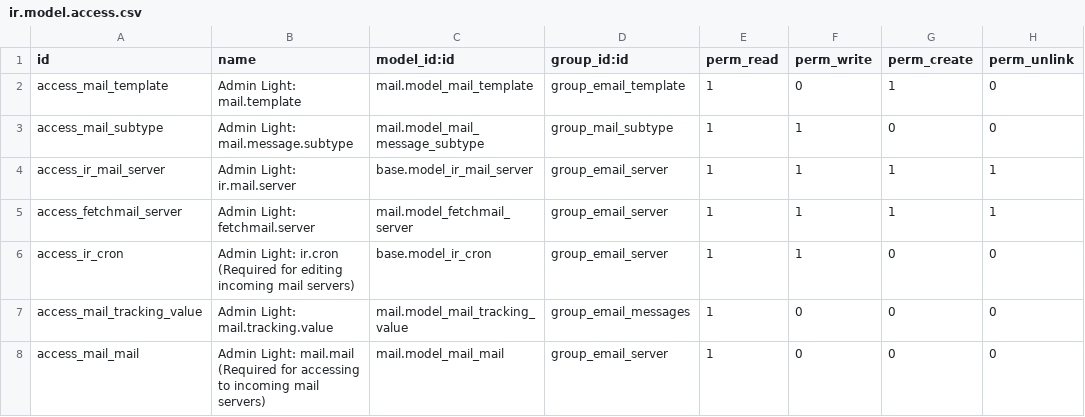
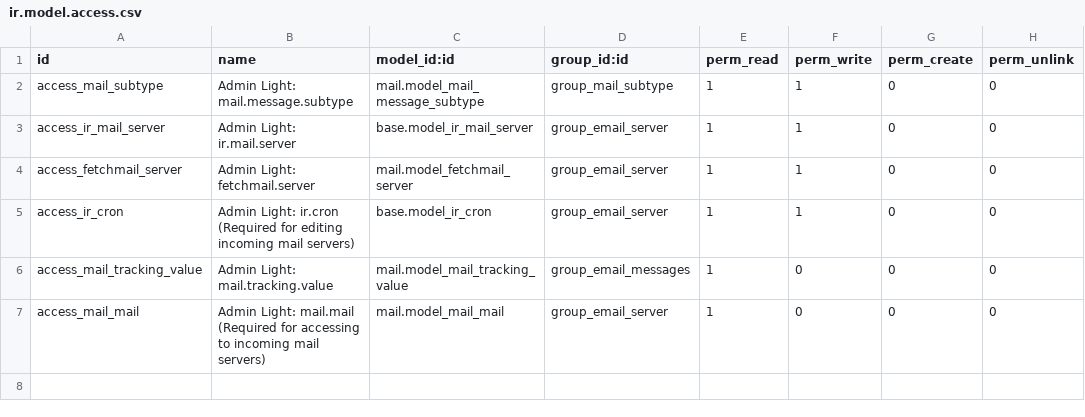
Before and after one commit to Numigi/odoo-base-addons, a CSV file: admin_light_mail/security/ir.model.access.csv, drawn as a sheet.

Commit message:
TA#66769 [MIG][16.0] admin_light_mail

```diff
--- a/admin_light_mail/security/ir.model.access.csv
+++ b/admin_light_mail/security/ir.model.access.csv
@@ -1,6 +1,5 @@
 id,name,model_id:id,group_id:id,perm_read,perm_write,perm_create,perm_unlink
-access_mail_template,Admin Light: mail.template,mail.model_mail_template,group_email_template,1,0,1,0
 access_mail_subtype,Admin Light: mail.message.subtype,mail.model_mail_message_subtype,group_mail_subtype,1,1,0,0
-access_ir_mail_server,Admin Light: ir.mail.server,base.model_ir_mail_server,group_email_server,1,1,1,1
-access_fetchmail_server,Admin Light: fetchmail.server,mail.model_fetchmail_server,group_email_server,1,1,1,1
+access_ir_mail_server,Admin Light: ir.mail.server,base.model_ir_mail_server,group_email_server,1,1,0,0
+access_fetchmail_server,Admin Light: fetchmail.server,mail.model_fetchmail_server,group_email_server,1,1,0,0
 access_ir_cron,Admin Light: ir.cron (Required for editing incoming mail servers),base.model_ir_cron,group_email_server,1,1,0,0
```
Also changed, not shown: 6 other files.
